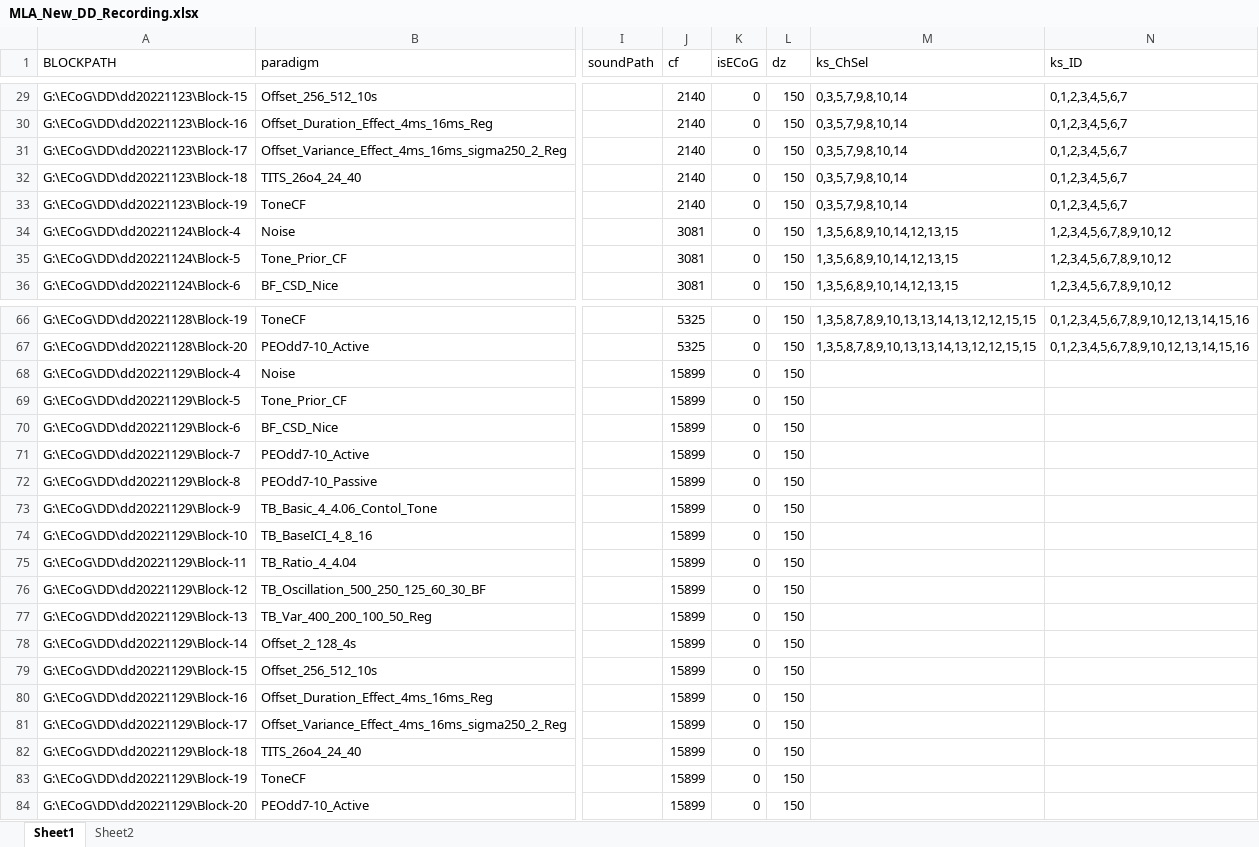
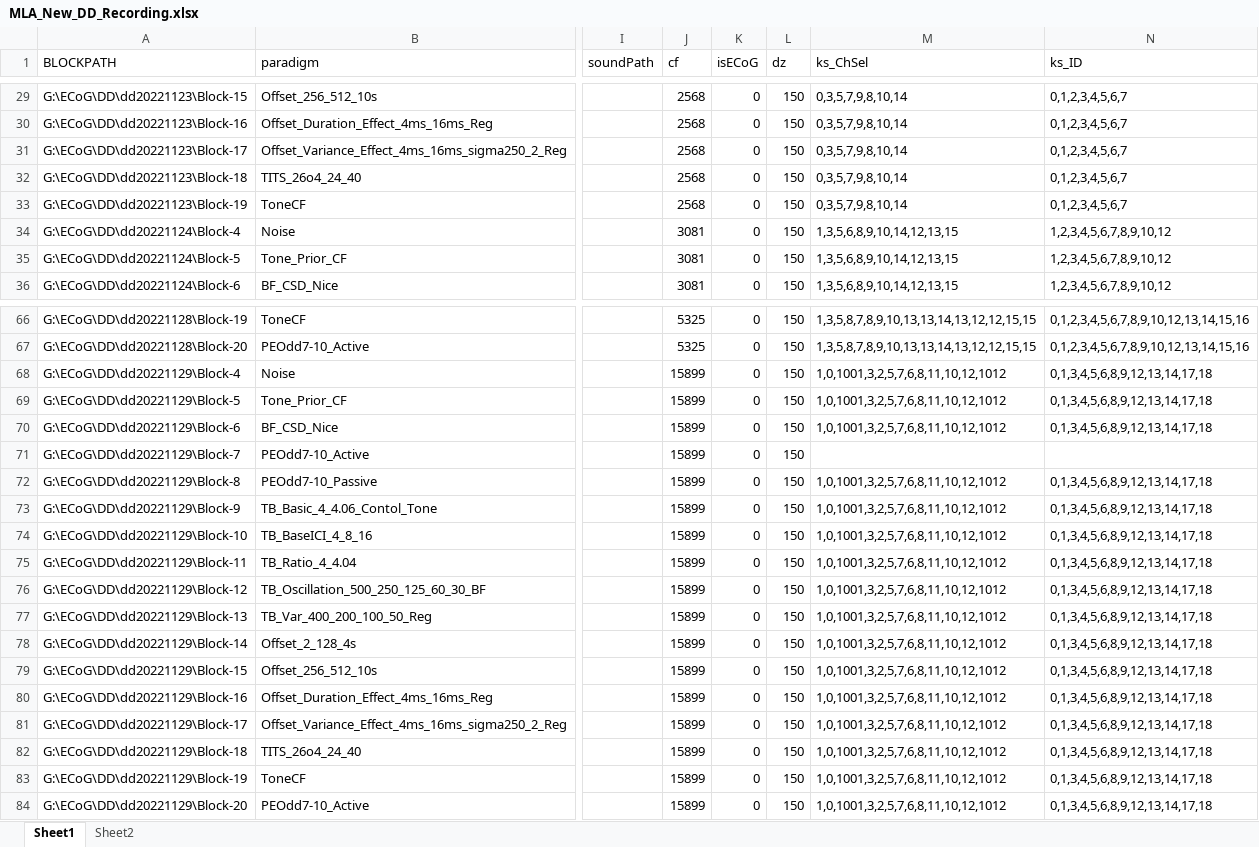
Before and after one commit to springZJU/MultiChanProcess, an Excel workbook: utils/MLA_New_DD_Recording.xlsx, sheet Sheet1, drawn as a sheet; only a part is shown, gaps mark what is left out; values as stored, in another font and other column widths than the file's, no borders; the diff covers the shown part only; the diff names each change by its address in the sheet, - before the commit and + after, or states it on an @@ line.

```diff
--- a/utils/MLA_New_DD_Recording.xlsx (sheet Sheet1)
+++ b/utils/MLA_New_DD_Recording.xlsx (sheet Sheet1)
-J29:J33 (cf): 2140
+J29:J33 (cf): 2568
-M68:M70 (ks_ChSel): (empty)
+M68:M70 (ks_ChSel): 1,0,1001,3,2,5,7,6,8,11,10,12,1012
-N68:N70 (ks_ID): (empty)
+N68:N70 (ks_ID): 0,1,3,4,5,6,8,9,12,13,14,17,18
-M72:M84 (ks_ChSel): (empty)
+M72:M84 (ks_ChSel): 1,0,1001,3,2,5,7,6,8,11,10,12,1012
-N72:N84 (ks_ID): (empty)
+N72:N84 (ks_ID): 0,1,3,4,5,6,8,9,12,13,14,17,18
```
Also changed, not shown: 27 edited cells elsewhere in this sheet, config/MLA_CTLConfig.xlsx, utils/MLA_New_DDZ_Recording.xlsx, 25 other files.
